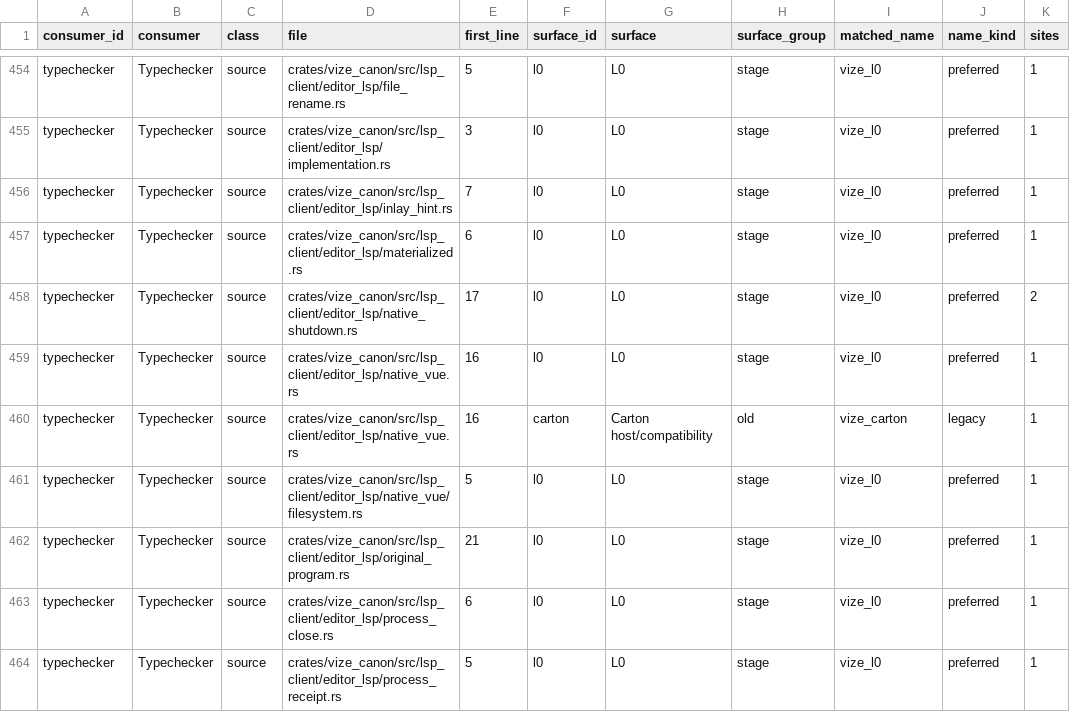
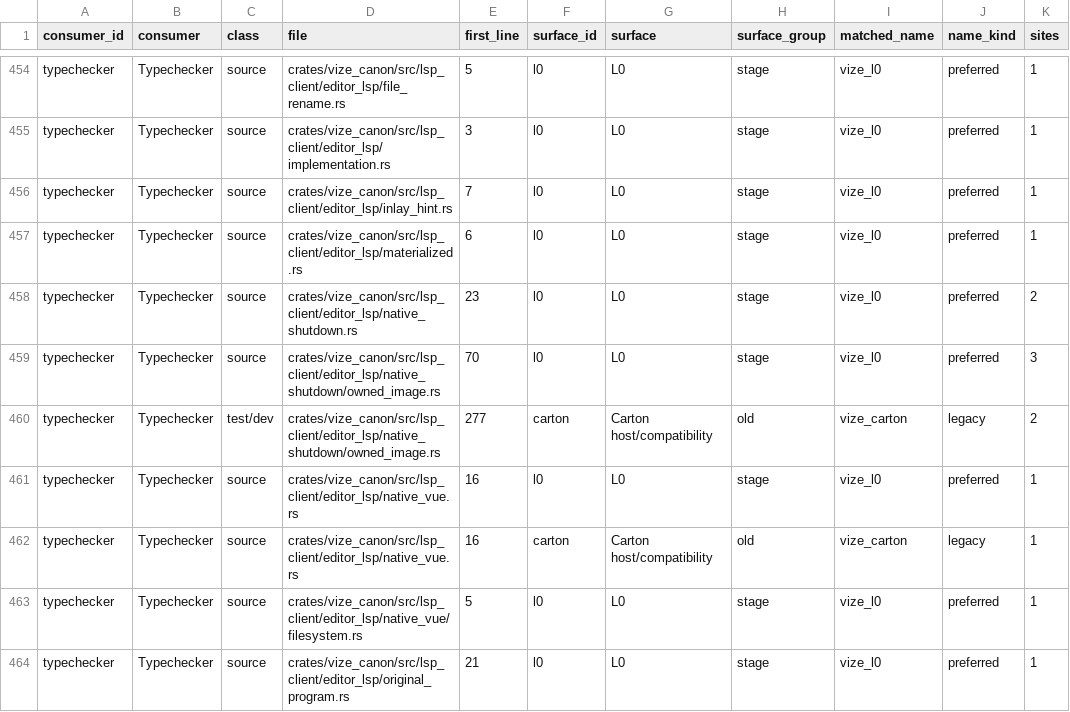
Before and after one commit to ty-ler/vize, a TSV file: docs/davinci/plan/consumer-migration-surfaces/typechecker/vize_canon.tsv, drawn as a sheet; only a part is shown, gaps mark what is left out; the shorter side is filled out with more unchanged rows.

Commit message:
test(canon): qualify owned native exec images on Linux

```diff
--- a/docs/davinci/plan/consumer-migration-surfaces/typechecker/vize_canon.tsv
+++ b/docs/davinci/plan/consumer-migration-surfaces/typechecker/vize_canon.tsv
@@ -457,3 +457,5 @@ typechecker	Typechecker	source	crates/vize_canon/src/lsp_client/editor_lsp/inlay
 typechecker	Typechecker	source	crates/vize_canon/src/lsp_client/editor_lsp/materialized.rs	6	l0	L0	stage	vize_l0	preferred	1
-typechecker	Typechecker	source	crates/vize_canon/src/lsp_client/editor_lsp/native_shutdown.rs	17	l0	L0	stage	vize_l0	preferred	2
+typechecker	Typechecker	source	crates/vize_canon/src/lsp_client/editor_lsp/native_shutdown.rs	23	l0	L0	stage	vize_l0	preferred	2
+typechecker	Typechecker	source	crates/vize_canon/src/lsp_client/editor_lsp/native_shutdown/owned_image.rs	70	l0	L0	stage	vize_l0	preferred	3
+typechecker	Typechecker	test/dev	crates/vize_canon/src/lsp_client/editor_lsp/native_shutdown/owned_image.rs	277	carton	Carton host/compatibility	old	vize_carton	legacy	2
 typechecker	Typechecker	source	crates/vize_canon/src/lsp_client/editor_lsp/native_vue.rs	16	l0	L0	stage	vize_l0	preferred	1
```
Also changed, not shown: 4 other files.
